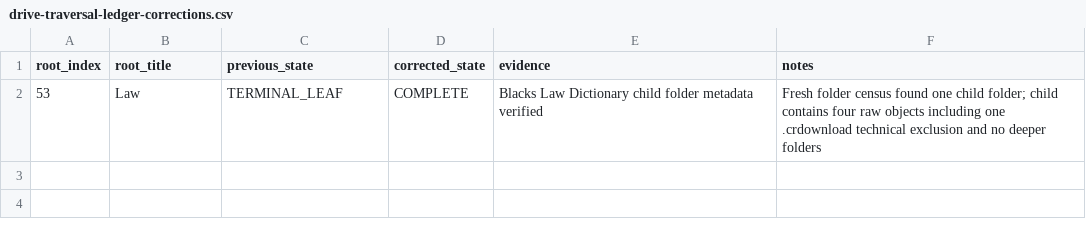
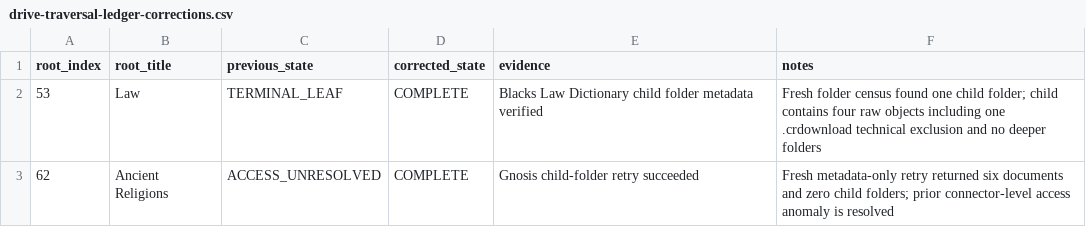
Before and after one commit to tws9stmcbf-web/AkashicNET, a CSV file: references/community/drive-traversal-ledger-corrections.csv, drawn as a sheet.

Commit message:
Resolve Ancient Religions traversal access anomaly

```diff
--- a/references/community/drive-traversal-ledger-corrections.csv
+++ b/references/community/drive-traversal-ledger-corrections.csv
@@ -2 +2,2 @@ root_index,root_title,previous_state,corrected_state,evidence,notes
 53,Law,TERMINAL_LEAF,COMPLETE,Blacks Law Dictionary child folder metadata verified,Fresh folder census found one child folder; child contains four raw objects including one .crdownload technical exclusion and no deeper folders
+62,Ancient Religions,ACCESS_UNRESOLVED,COMPLETE,Gnosis child-folder retry succeeded,Fresh metadata-only retry returned six documents and zero child folders; prior connector-level access anomaly is resolved
```
